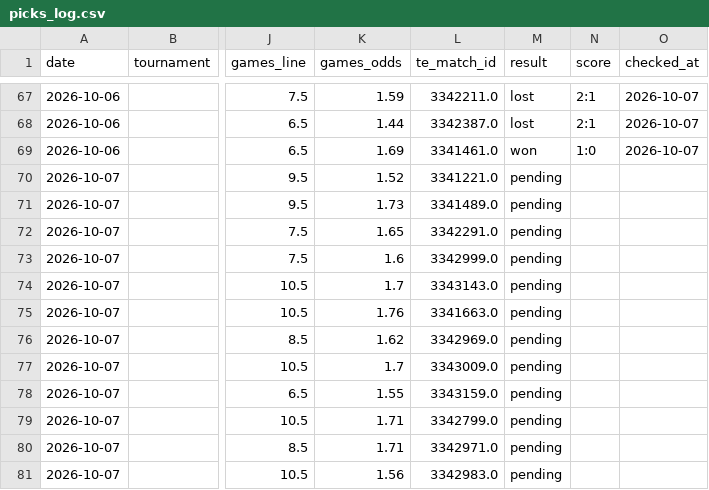
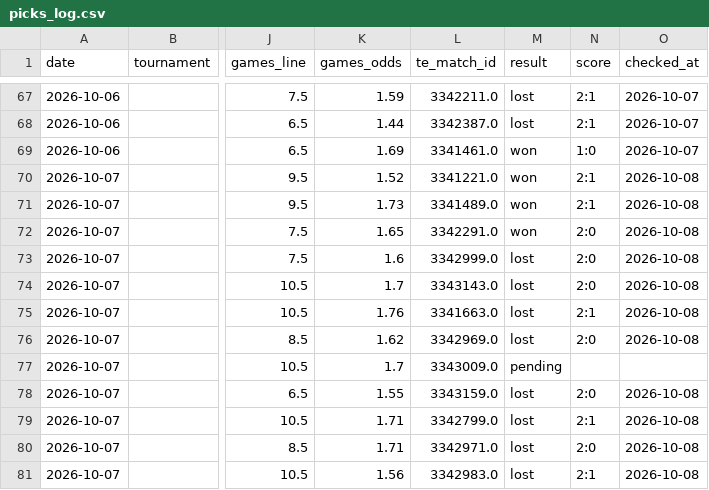
Before and after one commit to andrei0182/tenis, a CSV file: stats/picks_log.csv, drawn as a sheet; only a part is shown, gaps mark what is left out; the diff covers the shown part only; the diff names each change by its address in the sheet, - before the commit and + after, or states it on an @@ line.

```diff
--- a/stats/picks_log.csv
+++ b/stats/picks_log.csv
-M70:M72 (result): pending
+M70:M72 (result): won
-N70:N71 (score): (empty)
+N70:N71 (score): 2:1
-O70:O76 (checked_at): (empty)
+O70:O76 (checked_at): 2026-10-08
-N72:N74 (score): (empty)
+N72:N74 (score): 2:0
-M73:M76 (result): pending
+M73:M76 (result): lost
-N75 (score): (empty)
+N75 (score): 2:1
-N76 (score): (empty)
+N76 (score): 2:0
-M78:M81 (result): pending
+M78:M81 (result): lost
-N78 (score): (empty)
+N78 (score): 2:0
-O78:O81 (checked_at): (empty)
+O78:O81 (checked_at): 2026-10-08
-N79 (score): (empty)
+N79 (score): 2:1
-N80 (score): (empty)
+N80 (score): 2:0
-N81 (score): (empty)
+N81 (score): 2:1
```
Also changed, not shown: 4 added rows and 21 edited cells elsewhere in this file, stats/recommendation_stats.csv, 1 other file.
